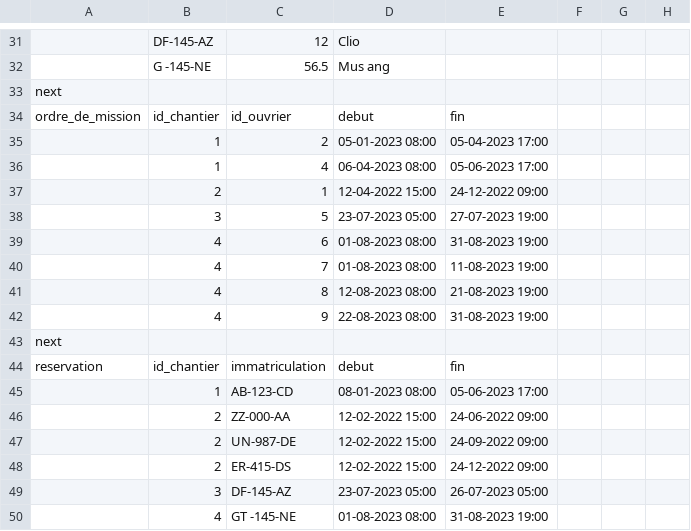
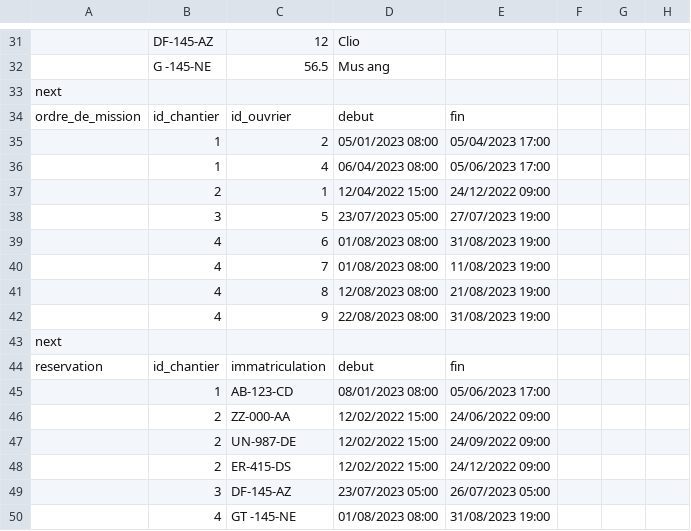
Before and after one commit to MathildeDupouy/projet_bdd, a CSV file: Pycode/data/test_DB.csv, drawn as a sheet; only a part is shown, gaps mark what is left out; the diff covers the shown part only.

```diff
--- a/Pycode/data/test_DB.csv
+++ b/Pycode/data/test_DB.csv
@@ -35,8 +35,8 @@ ordre_de_mission,id_chantier,id_ouvrier,debut,fin,,
-,1,2,05-01-2023 08:00,05-04-2023 17:00,,
-,1,4,06-04-2023 08:00,05-06-2023 17:00,,
-,2,1,12-04-2022 15:00,24-12-2022 09:00,,
-,3,5,23-07-2023 05:00,27-07-2023 19:00,,
-,4,6,01-08-2023 08:00,31-08-2023 19:00,,
-,4,7,01-08-2023 08:00,11-08-2023 19:00,,
-,4,8,12-08-2023 08:00,21-08-2023 19:00,,
-,4,9,22-08-2023 08:00,31-08-2023 19:00,,
+,1,2,05/01/2023 08:00,05/04/2023 17:00,,,
+,1,4,06/04/2023 08:00,05/06/2023 17:00,,,
+,2,1,12/04/2022 15:00,24/12/2022 09:00,,,
+,3,5,23/07/2023 05:00,27/07/2023 19:00,,,
+,4,6,01/08/2023 08:00,31/08/2023 19:00,,,
+,4,7,01/08/2023 08:00,11/08/2023 19:00,,,
+,4,8,12/08/2023 08:00,21/08/2023 19:00,,,
+,4,9,22/08/2023 08:00,31/08/2023 19:00,,,
@@ -45,6 +45,6 @@ reservation,id_chantier,immatriculation,debut,fin,,
-,1,AB-123-CD,08-01-2023 08:00,05-06-2023 17:00,,
-,2,ZZ-000-AA,12-02-2022 15:00,24-06-2022 09:00,,
-,2,UN-987-DE,12-02-2022 15:00,24-09-2022 09:00,,
-,2,ER-415-DS,12-02-2022 15:00,24-12-2022 09:00,,
-,3,DF-145-AZ,23-07-2023 05:00,26-07-2023 05:00,,
-,4,GT -145-NE,01-08-2023 08:00,31-08-2023 19:00,,
+,1,AB-123-CD,08/01/2023 08:00,05/06/2023 17:00,,,
+,2,ZZ-000-AA,12/02/2022 15:00,24/06/2022 09:00,,,
+,2,UN-987-DE,12/02/2022 15:00,24/09/2022 09:00,,,
+,2,ER-415-DS,12/02/2022 15:00,24/12/2022 09:00,,,
+,3,DF-145-AZ,23/07/2023 05:00,26/07/2023 05:00,,,
+,4,GT -145-NE,01/08/2023 08:00,31/08/2023 19:00,,,
```
Also changed, not shown: 23 edited cells elsewhere in this file, 3 other files.
